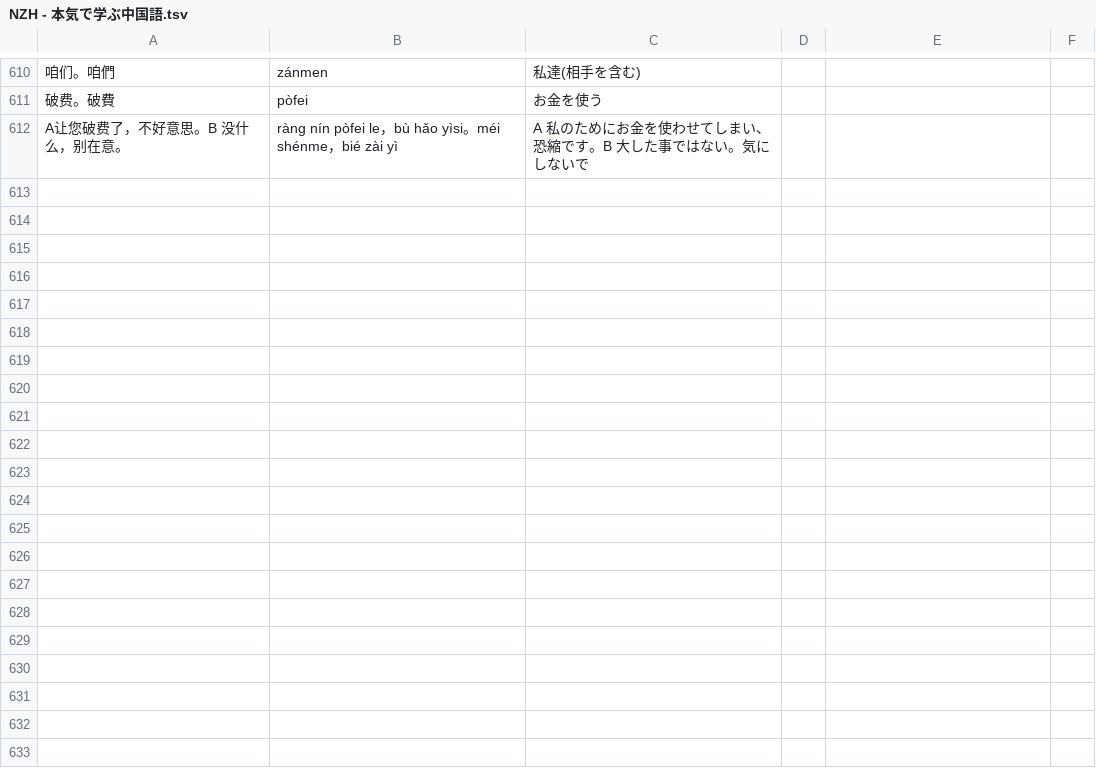
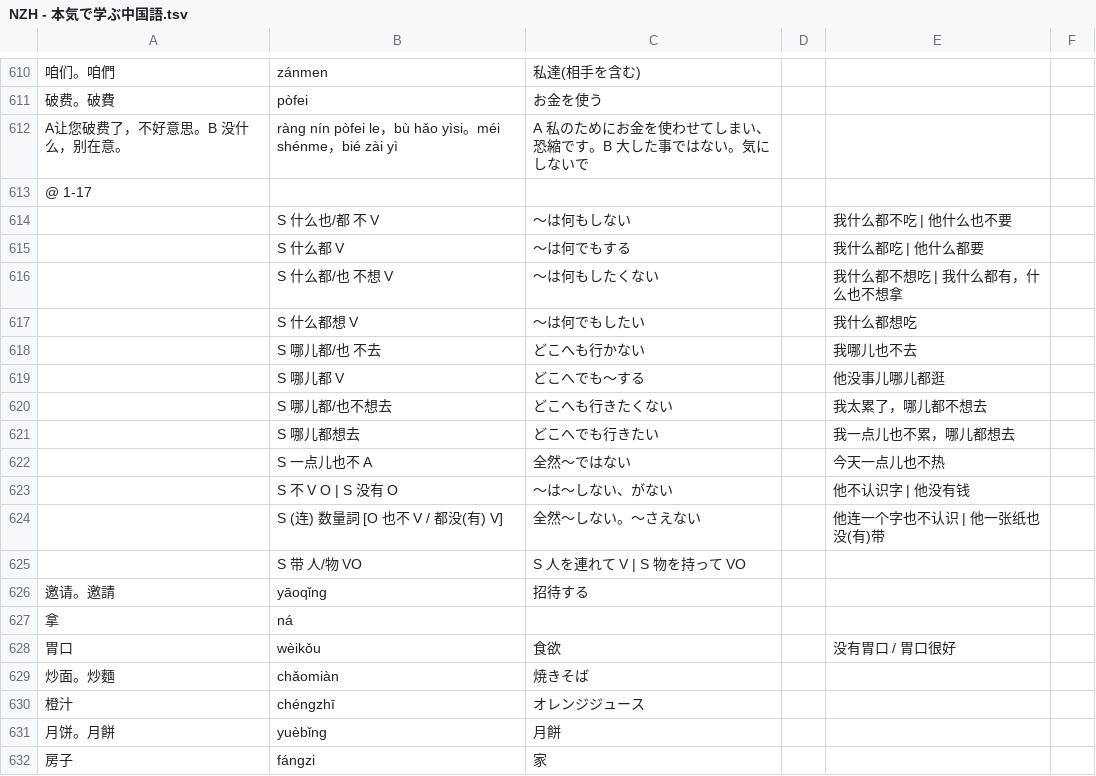
Before and after one commit to jdwebdev/NZH, a TSV file: tsv/NZH - 本気で学ぶ中国語.tsv, drawn as a sheet; only a part is shown, gaps mark what is left out; the diff covers the shown part only; the diff names each change by its address in the sheet, - before the commit and + after, or states it on an @@ line.

```diff
--- a/tsv/NZH - 本気で学ぶ中国語.tsv
+++ b/tsv/NZH - 本気で学ぶ中国語.tsv
+row 613: @ 1-17
+row 614:  | S 什么也/都 不 V | 〜は何もしない |  | 我什么都不吃 | 他什么也不要
+row 615:  | S 什么都 V | 〜は何でもする |  | 我什么都吃 | 他什么都要
+row 616:  | S 什么都/也 不想 V | 〜は何もしたくない |  | 我什么都不想吃 | 我什么都有，什么也不想拿
+row 617:  | S 什么都想 V | 〜は何でもしたい |  | 我什么都想吃
+row 618:  | S 哪儿都/也 不去 | どこへも行かない |  | 我哪儿也不去
+row 619:  | S 哪儿都 V | どこへでも〜する |  | 他没事儿哪儿都逛
+row 620:  | S 哪儿都/也不想去 | どこへも行きたくない |  | 我太累了，哪儿都不想去
+row 621:  | S 哪儿都想去 | どこへでも行きたい |  | 我一点儿也不累，哪儿都想去
+row 622:  | S 一点儿也不 A | 全然〜ではない |  | 今天一点儿也不热
+row 623:  | S 不 V O | S 没有 O | 〜は〜しない、がない |  | 他不认识字 | 他没有钱
+row 624:  | S (连) 数量詞 [O 也不 V / 都没(有) V] | 全然〜しない。〜さえない |  | 他连一个字也不认识 | 他一张纸也没(有)带
+row 625:  | S 带 人/物 VO | S 人を連れて V | S 物を持って VO
+row 626: 邀请。邀請 | yāoqǐng | 招待する
+row 627: 拿 | ná
+row 628: 胃口 | wèikǒu | 食欲 |  | 没有胃口 / 胃口很好
+row 629: 炒面。炒麵 | chǎomiàn | 焼きそば
+row 630: 橙汁 | chéngzhī | オレンジジュース
+row 631: 月饼。月餅 | yuèbǐng | 月餅
+row 632: 房子 | fángzi | 家
```
Also changed, not shown: 15 added rows and 1 edited cell elsewhere in this file, tsv/NZH - 汉字.tsv.
